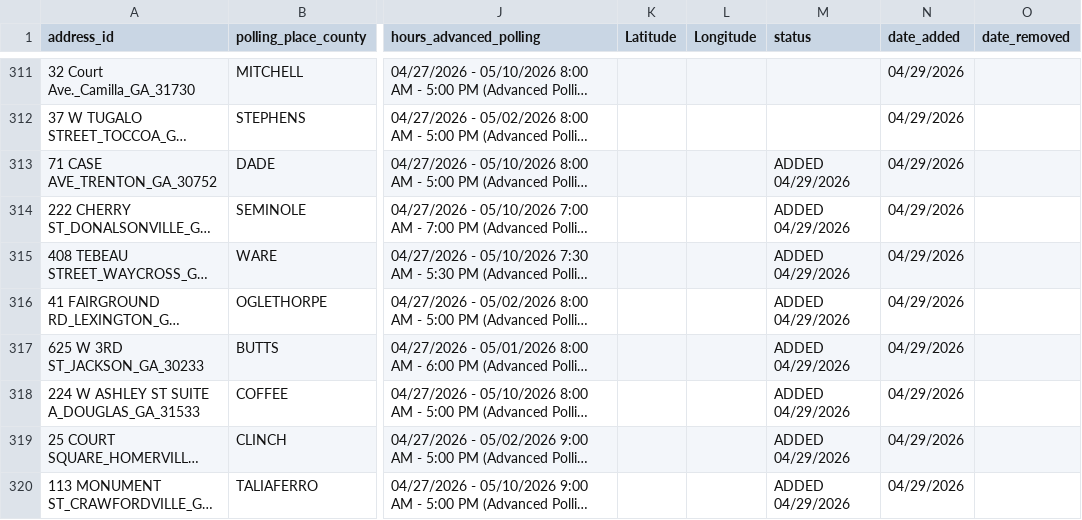
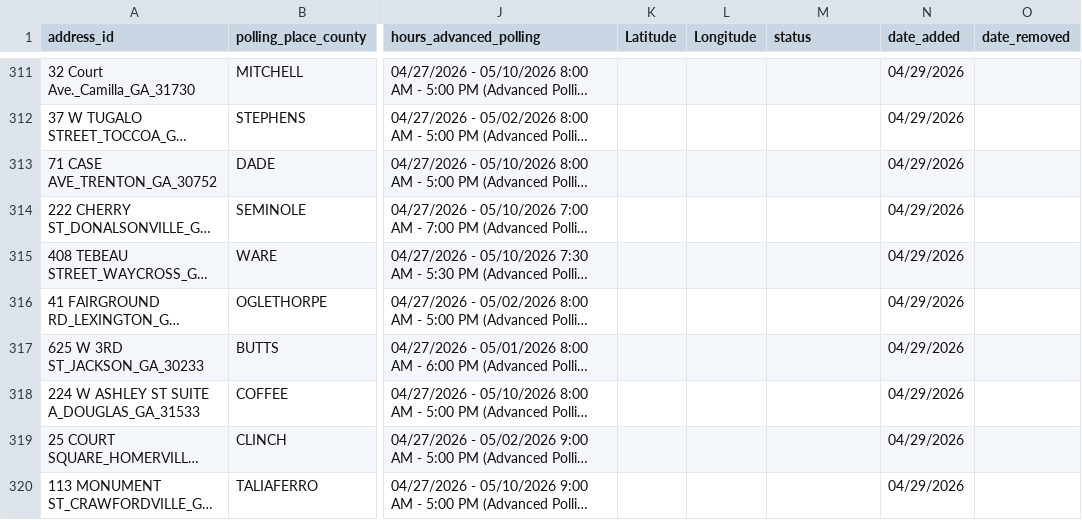
Before and after one commit to madiraa/ga_may_2026_primary_polling_location_scrape, a CSV file: ga_may_2026_primary_polling_locations.csv, drawn as a sheet; only a part is shown, gaps mark what is left out; long unchanged cells end in …; the diff covers the shown part only; the diff names each change by its address in the sheet, - before the commit and + after, or states it on an @@ line.

```diff
--- a/ga_may_2026_primary_polling_locations.csv
+++ b/ga_may_2026_primary_polling_locations.csv
-M313:M320 (status): ADDED 04/29/2026
+M313:M320 (status): (empty)
```
Also changed, not shown: 14 edited cells elsewhere in this file, 2 other files.
